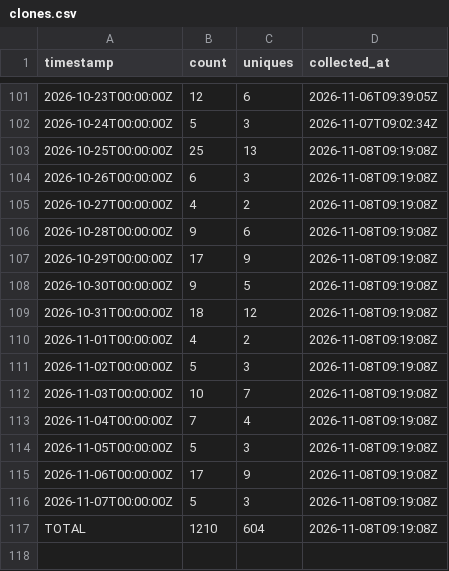
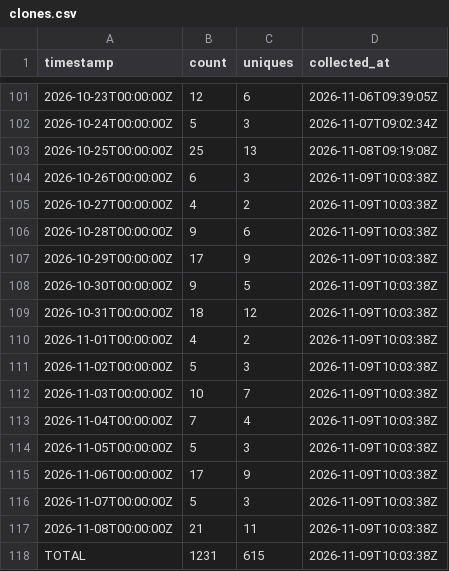
Before and after one commit to J-King-Dottie/pacific-links, a CSV file: github-traffic/clones.csv, drawn as a sheet; only a part is shown, gaps mark what is left out.

```diff
--- a/github-traffic/clones.csv
+++ b/github-traffic/clones.csv
@@ -103,15 +103,16 @@ timestamp,count,uniques,collected_at
 2026-10-25T00:00:00Z,25,13,2026-11-08T09:19:08Z
-2026-10-26T00:00:00Z,6,3,2026-11-08T09:19:08Z
-2026-10-27T00:00:00Z,4,2,2026-11-08T09:19:08Z
-2026-10-28T00:00:00Z,9,6,2026-11-08T09:19:08Z
-2026-10-29T00:00:00Z,17,9,2026-11-08T09:19:08Z
-2026-10-30T00:00:00Z,9,5,2026-11-08T09:19:08Z
-2026-10-31T00:00:00Z,18,12,2026-11-08T09:19:08Z
-2026-11-01T00:00:00Z,4,2,2026-11-08T09:19:08Z
-2026-11-02T00:00:00Z,5,3,2026-11-08T09:19:08Z
-2026-11-03T00:00:00Z,10,7,2026-11-08T09:19:08Z
-2026-11-04T00:00:00Z,7,4,2026-11-08T09:19:08Z
-2026-11-05T00:00:00Z,5,3,2026-11-08T09:19:08Z
-2026-11-06T00:00:00Z,17,9,2026-11-08T09:19:08Z
-2026-11-07T00:00:00Z,5,3,2026-11-08T09:19:08Z
-TOTAL,1210,604,2026-11-08T09:19:08Z
+2026-10-26T00:00:00Z,6,3,2026-11-09T10:03:38Z
+2026-10-27T00:00:00Z,4,2,2026-11-09T10:03:38Z
+2026-10-28T00:00:00Z,9,6,2026-11-09T10:03:38Z
+2026-10-29T00:00:00Z,17,9,2026-11-09T10:03:38Z
+2026-10-30T00:00:00Z,9,5,2026-11-09T10:03:38Z
+2026-10-31T00:00:00Z,18,12,2026-11-09T10:03:38Z
+2026-11-01T00:00:00Z,4,2,2026-11-09T10:03:38Z
+2026-11-02T00:00:00Z,5,3,2026-11-09T10:03:38Z
+2026-11-03T00:00:00Z,10,7,2026-11-09T10:03:38Z
+2026-11-04T00:00:00Z,7,4,2026-11-09T10:03:38Z
+2026-11-05T00:00:00Z,5,3,2026-11-09T10:03:38Z
+2026-11-06T00:00:00Z,17,9,2026-11-09T10:03:38Z
+2026-11-07T00:00:00Z,5,3,2026-11-09T10:03:38Z
+2026-11-08T00:00:00Z,21,11,2026-11-09T10:03:38Z
+TOTAL,1231,615,2026-11-09T10:03:38Z
```
Also changed, not shown: github-traffic/views.csv.
